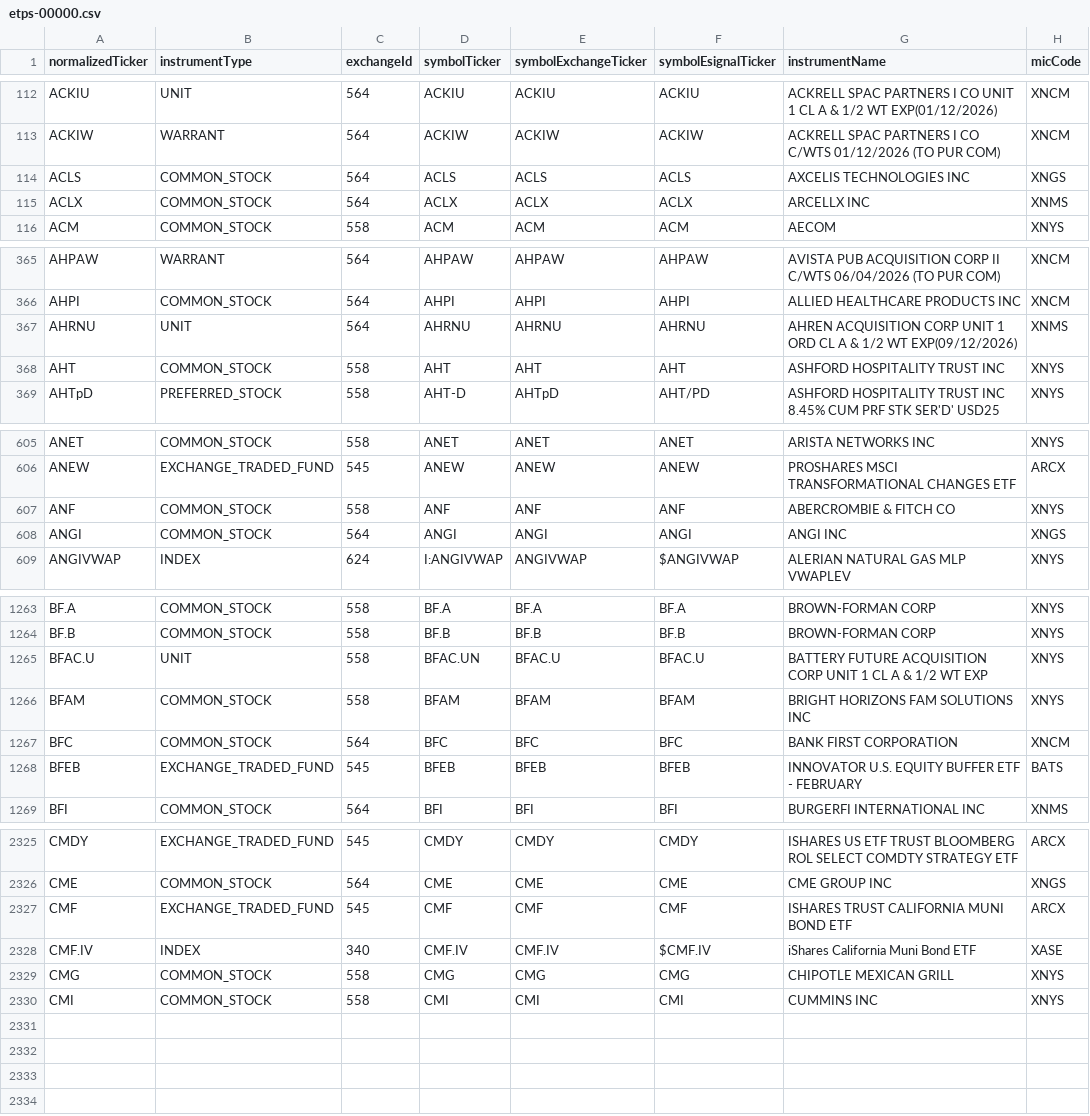
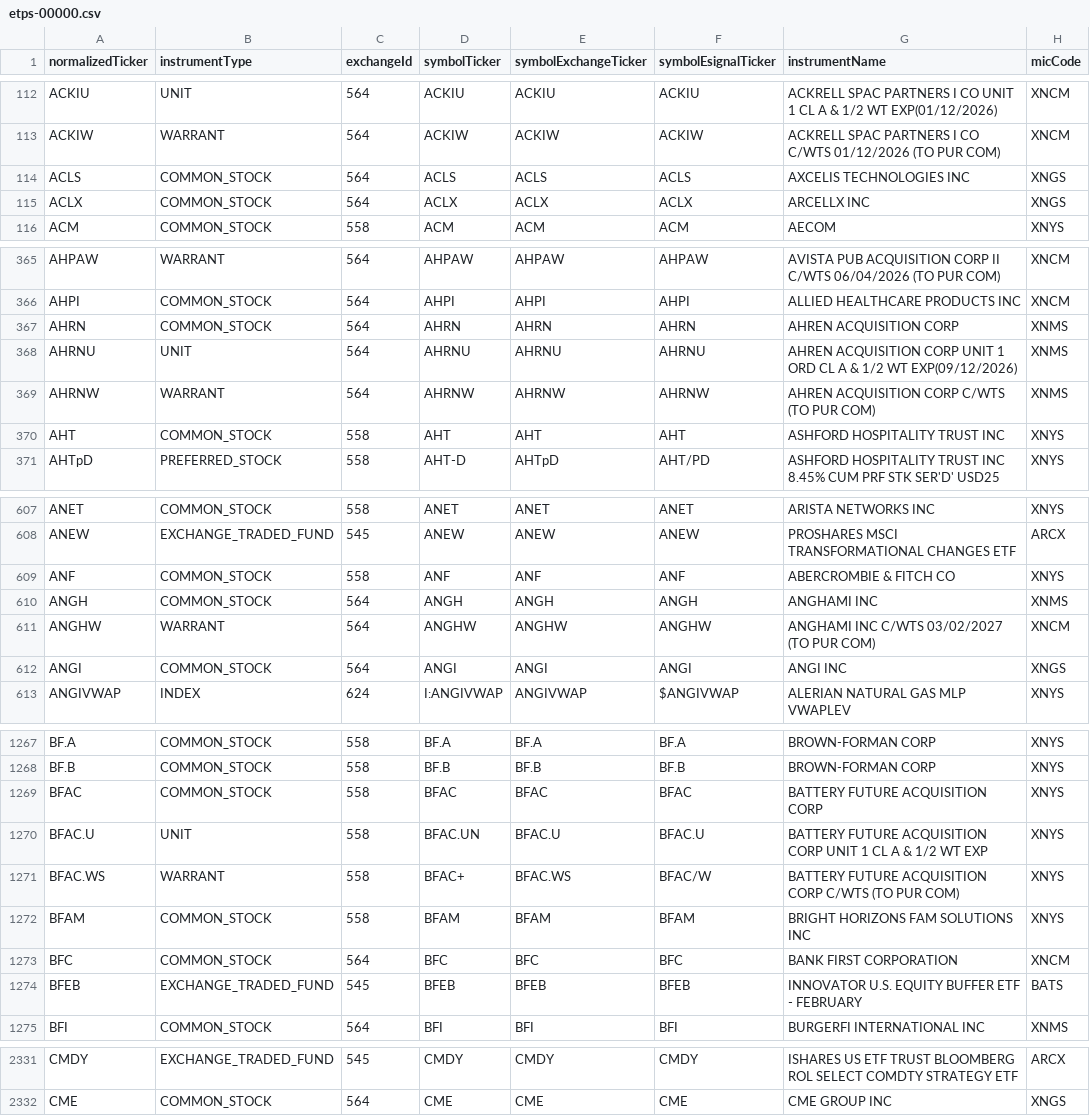
Before and after one commit to haoenhui/nyse-listed-etps, a CSV file: etps-00000.csv, drawn as a sheet; only a part is shown, gaps mark what is left out; the diff covers the shown part only.

```diff
--- a/etps-00000.csv
+++ b/etps-00000.csv
@@ -114,3 +114,3 @@ ACKIW,WARRANT,564,ACKIW,ACKIW,ACKIW,ACKRELL SPAC PARTNERS I CO C/WTS 01/12/2026
 ACLS,COMMON_STOCK,564,ACLS,ACLS,ACLS,AXCELIS TECHNOLOGIES INC,XNGS
-ACLX,COMMON_STOCK,564,ACLX,ACLX,ACLX,ARCELLX INC,XNMS
+ACLX,COMMON_STOCK,564,ACLX,ACLX,ACLX,ARCELLX INC,XNGS
 ACM,COMMON_STOCK,558,ACM,ACM,ACM,AECOM,XNYS
@@ -366,3 +366,5 @@ AHPAW,WARRANT,564,AHPAW,AHPAW,AHPAW,AVISTA PUB ACQUISITION CORP II C/WTS 06/04/2
 AHPI,COMMON_STOCK,564,AHPI,AHPI,AHPI,ALLIED HEALTHCARE PRODUCTS INC,XNCM
+AHRN,COMMON_STOCK,564,AHRN,AHRN,AHRN,AHREN ACQUISITION CORP,XNMS
 AHRNU,UNIT,564,AHRNU,AHRNU,AHRNU,AHREN ACQUISITION CORP UNIT 1 ORD CL A & 1/2 WT EXP(09/12/2026),XNMS
+AHRNW,WARRANT,564,AHRNW,AHRNW,AHRNW,AHREN ACQUISITION CORP C/WTS (TO PUR COM),XNMS
 AHT,COMMON_STOCK,558,AHT,AHT,AHT,ASHFORD HOSPITALITY TRUST INC,XNYS
@@ -607,2 +609,4 @@ ANEW,EXCHANGE_TRADED_FUND,545,ANEW,ANEW,ANEW,PROSHARES MSCI TRANSFORMATIONAL CHA
 ANF,COMMON_STOCK,558,ANF,ANF,ANF,ABERCROMBIE & FITCH CO,XNYS
+ANGH,COMMON_STOCK,564,ANGH,ANGH,ANGH,ANGHAMI INC,XNMS
+ANGHW,WARRANT,564,ANGHW,ANGHW,ANGHW,ANGHAMI INC C/WTS 03/02/2027 (TO PUR COM),XNCM
 ANGI,COMMON_STOCK,564,ANGI,ANGI,ANGI,ANGI INC,XNGS
@@ -1264,3 +1268,5 @@ BF.A,COMMON_STOCK,558,BF.A,BF.A,BF.A,BROWN-FORMAN CORP,XNYS
 BF.B,COMMON_STOCK,558,BF.B,BF.B,BF.B,BROWN-FORMAN CORP,XNYS
+BFAC,COMMON_STOCK,558,BFAC,BFAC,BFAC,BATTERY FUTURE ACQUISITION CORP,XNYS
 BFAC.U,UNIT,558,BFAC.UN,BFAC.U,BFAC.U,BATTERY FUTURE ACQUISITION CORP UNIT 1 CL A & 1/2 WT EXP,XNYS
+BFAC.WS,WARRANT,558,BFAC+,BFAC.WS,BFAC/W,BATTERY FUTURE ACQUISITION CORP C/WTS (TO PUR COM),XNYS
 BFAM,COMMON_STOCK,558,BFAM,BFAM,BFAM,BRIGHT HORIZONS FAM SOLUTIONS INC,XNYS
@@ -2326,5 +2332 @@ CMDY,EXCHANGE_TRADED_FUND,545,CMDY,CMDY,CMDY,ISHARES US ETF TRUST BLOOMBERG ROL
 CME,COMMON_STOCK,564,CME,CME,CME,CME GROUP INC,XNGS
-CMF,EXCHANGE_TRADED_FUND,545,CMF,CMF,CMF,ISHARES TRUST CALIFORNIA MUNI BOND ETF,ARCX
-CMF.IV,INDEX,340,CMF.IV,CMF.IV,$CMF.IV,iShares California Muni Bond ETF,XASE
-CMG,COMMON_STOCK,558,CMG,CMG,CMG,CHIPOTLE MEXICAN GRILL,XNYS
-CMI,COMMON_STOCK,558,CMI,CMI,CMI,CUMMINS INC,XNYS
```
Also changed, not shown: 1 moved row elsewhere in this file, etps-02000.csv, etps-04000.csv, 3 other files.
